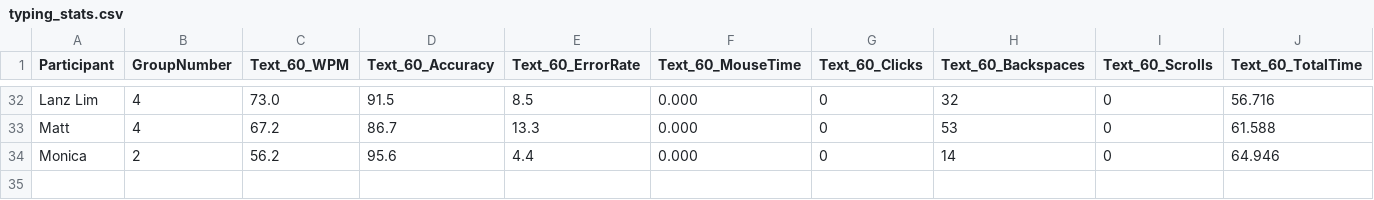
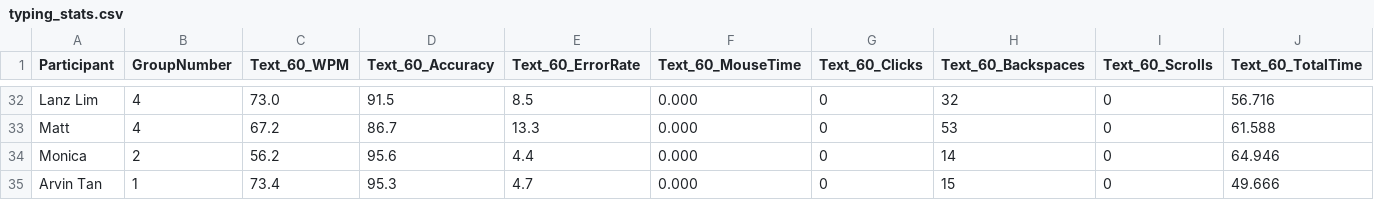
Before and after one commit to chris-asturiano/typing-test, a CSV file: typing_stats.csv, drawn as a sheet; only a part is shown, gaps mark what is left out; rows hold the shown columns only; the diff names each change by its address in the sheet, - before the commit and + after, or states it on an @@ line.

```diff
--- a/typing_stats.csv
+++ b/typing_stats.csv
+row 35: Arvin Tan | 1 | 73.4 | 95.3 | 4.7 | 0.000 | 0 | 15 | 0 | 49.666
```
Also changed, not shown: single_typing_stats.csv, 1 other file.
